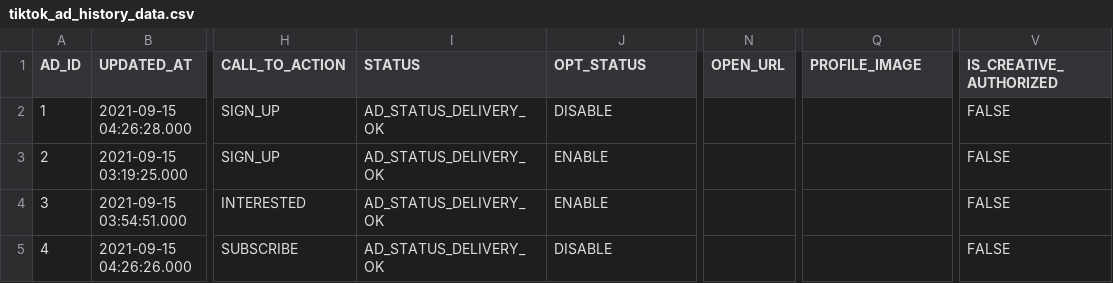
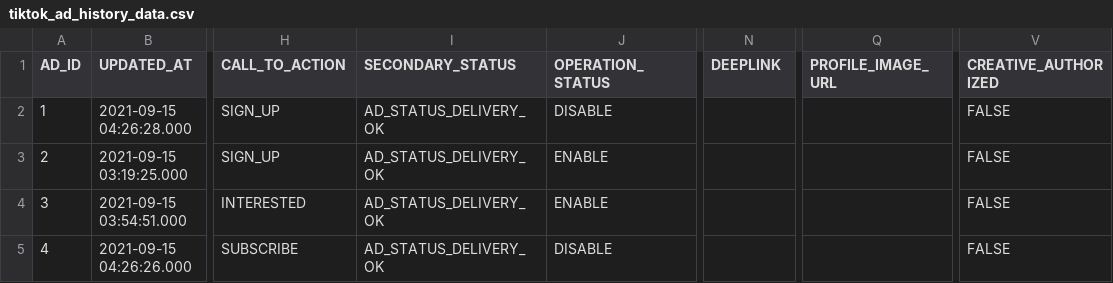
Before and after one commit to fivetran/dbt_tiktok_ads, a CSV file: integration_tests/seeds/tiktok_ad_history_data.csv, drawn as a sheet; only a part is shown, gaps mark what is left out; the diff names each change by its address in the sheet, - before the commit and + after, or states it on an @@ line.

```diff
--- a/integration_tests/seeds/tiktok_ad_history_data.csv
+++ b/integration_tests/seeds/tiktok_ad_history_data.csv
-I1: STATUS
+I1: SECONDARY_STATUS
-J1: OPT_STATUS
+J1: OPERATION_STATUS
-N1: OPEN_URL
+N1: DEEPLINK
-Q1: PROFILE_IMAGE
+Q1: PROFILE_IMAGE_URL
-V1: IS_CREATIVE_AUTHORIZED
+V1: CREATIVE_AUTHORIZED
```
Also changed, not shown: integration_tests/seeds/tiktok_adgroup_history_data.csv, integration_tests/seeds/tiktok_advertiser_data.csv, 15 other files.
